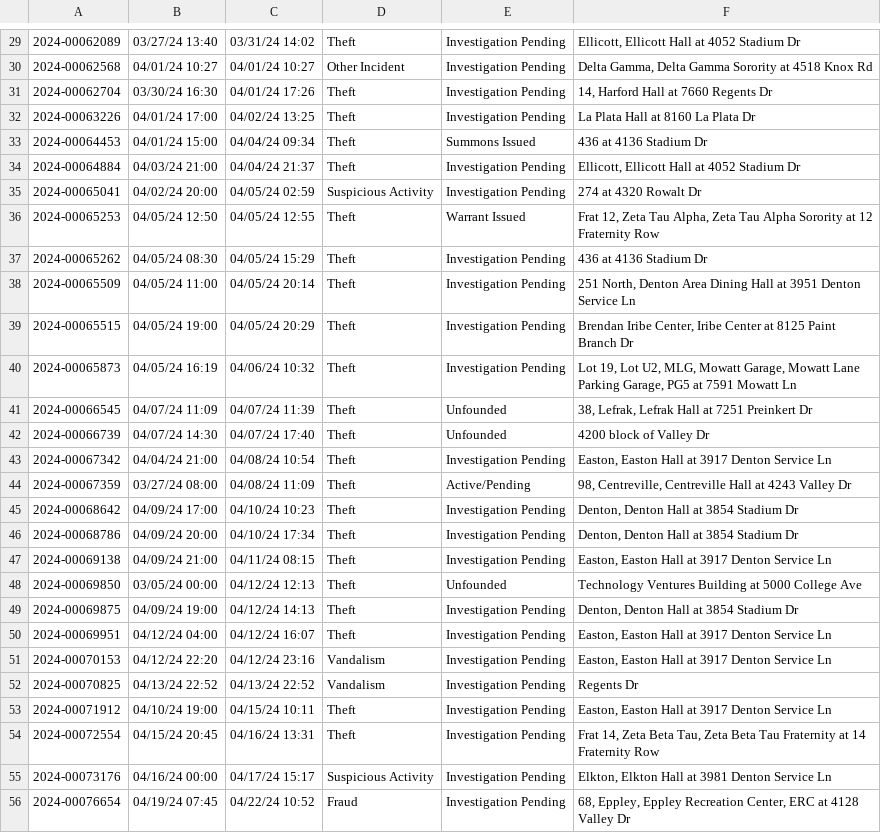
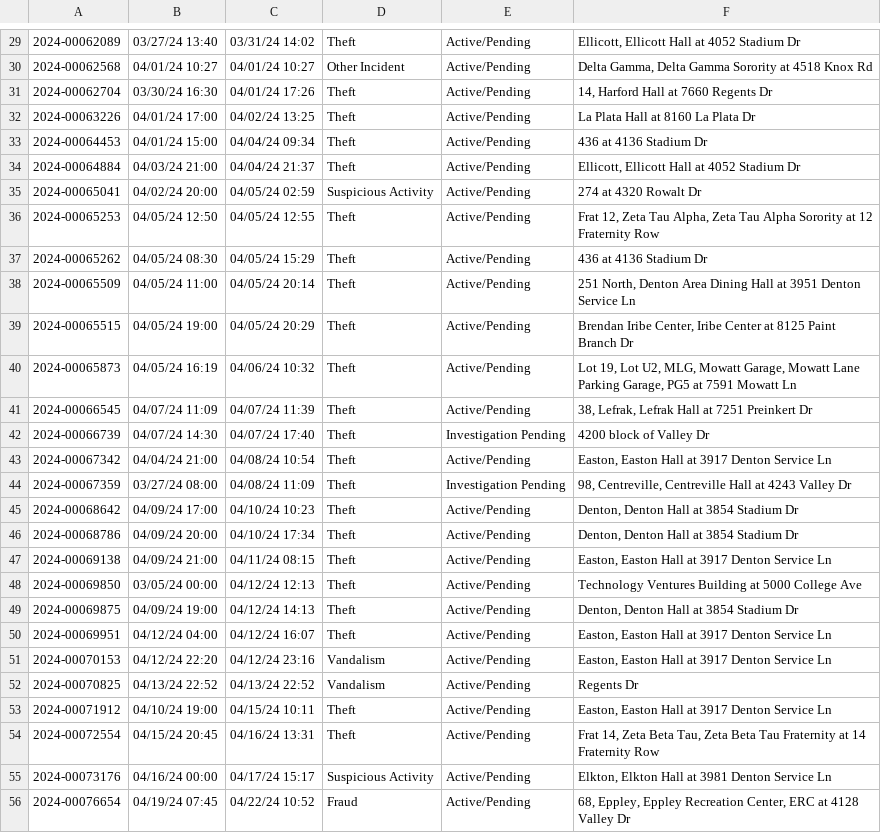
Before and after one commit to rachelmarconi/na-gov-upgrade, a CSV file: data/updated-activities.csv, drawn as a sheet; only a part is shown, gaps mark what is left out; the diff covers the shown part only; the diff names each change by its address in the sheet, - before the commit and + after, or states it on an @@ line.

```diff
--- a/data/updated-activities.csv
+++ b/data/updated-activities.csv
-E29:E32: Investigation Pending
+E29:E32: Active/Pending
-E33: Summons Issued
+E33: Active/Pending
-E34:E35: Investigation Pending
+E34:E35: Active/Pending
-E36: Warrant Issued
+E36: Active/Pending
-E37:E40: Investigation Pending
+E37:E40: Active/Pending
-E41: Unfounded
+E41: Active/Pending
-E42: Unfounded
+E42: Investigation Pending
-E43: Investigation Pending
+E43: Active/Pending
-E44: Active/Pending
+E44: Investigation Pending
-E45:E47: Investigation Pending
+E45:E47: Active/Pending
-E48: Unfounded
+E48: Active/Pending
-E49:E56: Investigation Pending
+E49:E56: Active/Pending
```
Also changed, not shown: 1 removed row and 30 edited cells elsewhere in this file, 2 other files.
